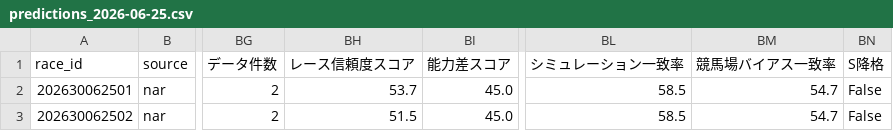
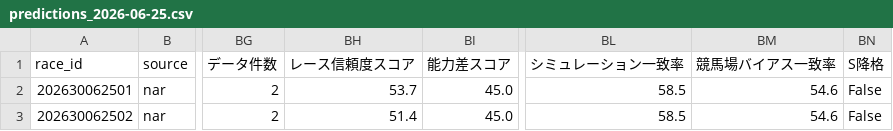
Before and after one commit to rm8939-cell/ARERU-CLOUD, a CSV file: data/predictions_by_date/predictions_2026-06-25.csv, drawn as a sheet; only a part is shown, gaps mark what is left out; the diff names each change by its address in the sheet, - before the commit and + after, or states it on an @@ line.

```diff
--- a/data/predictions_by_date/predictions_2026-06-25.csv
+++ b/data/predictions_by_date/predictions_2026-06-25.csv
-BM2:BM3 (競馬場バイアス一致率): 54.7
+BM2:BM3 (競馬場バイアス一致率): 54.6
-BH3 (レース信頼度スコア): 51.5
+BH3 (レース信頼度スコア): 51.4
```
Also changed, not shown: data/predictions_by_date/predictions_2026-07-04.csv, data/predictions_by_date/predictions_2026-07-05.csv, 30 other files.
